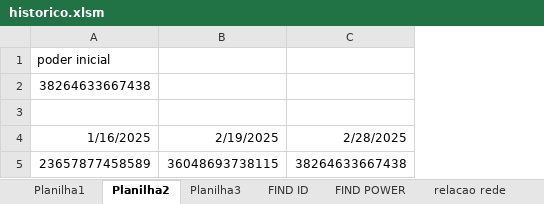
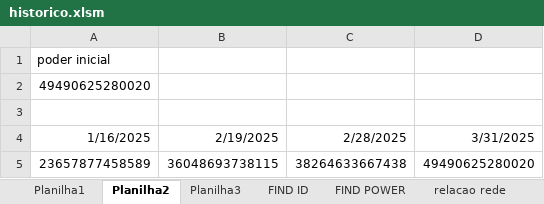
Before and after one commit to rk-fox/rk-fox.github.io, an Excel workbook: ranking/historico.xlsm, sheet Planilha2, drawn as a sheet; values as stored, in another font and other column widths than the file's, no borders; the diff names each change by its address in the sheet, - before the commit and + after, or states it on an @@ line.

```diff
--- a/ranking/historico.xlsm (sheet Planilha2)
+++ b/ranking/historico.xlsm (sheet Planilha2)
+column D, rows 4-5: 3/31/2025 | 49490625280020
-A2: 38264633667438
+A2: 49490625280020
```
Also changed, not shown: sheet Planilha1, sheet Planilha3, sheet relacao rede, sheet FIND ID, formulas that keep their value.
